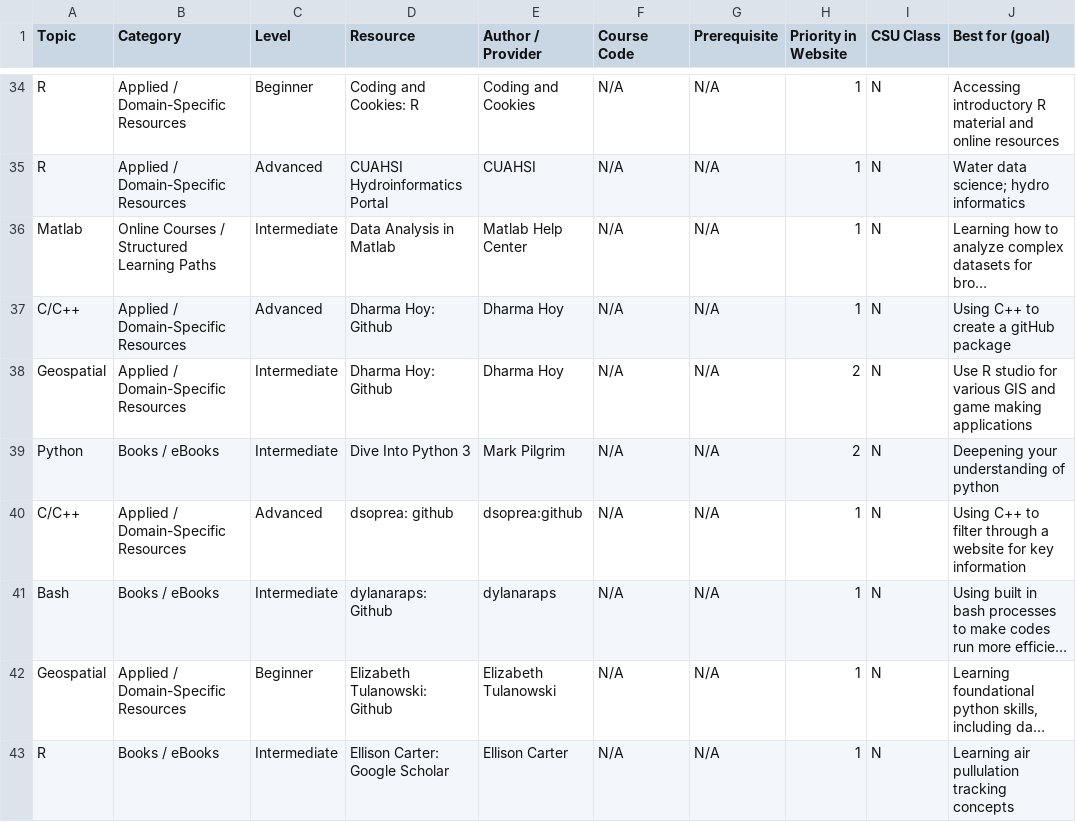
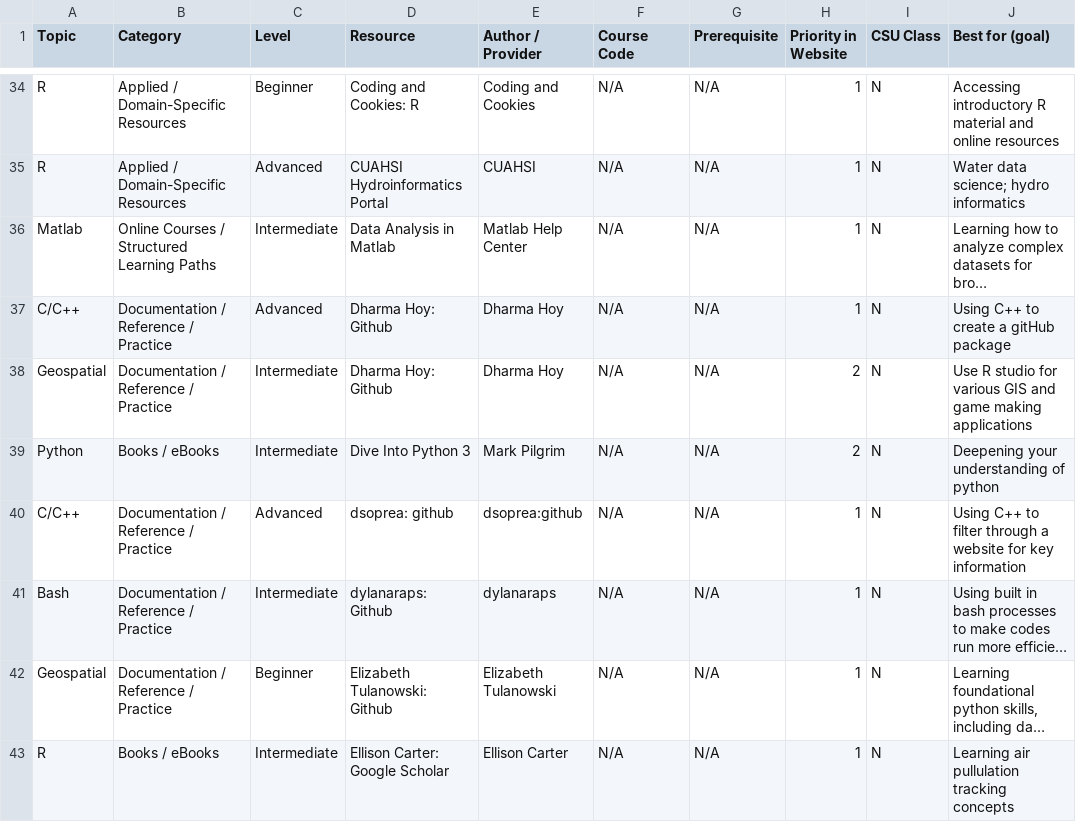
Before and after one commit to GeospatialCentroid/coding-support, a CSV file: _data/coding_resources.csv, drawn as a sheet; only a part is shown, gaps mark what is left out; long unchanged cells end in …; the diff covers the shown part only; the diff names each change by its address in the sheet, - before the commit and + after, or states it on an @@ line.

```diff
--- a/_data/coding_resources.csv
+++ b/_data/coding_resources.csv
-B37:B38 (Category): Applied / Domain-Specific Resources
+B37:B38 (Category): Documentation / Reference / Practice
-B40 (Category): Applied / Domain-Specific Resources
+B40 (Category): Documentation / Reference / Practice
-B41 (Category): Books / eBooks
+B41 (Category): Documentation / Reference / Practice
-B42 (Category): Applied / Domain-Specific Resources
+B42 (Category): Documentation / Reference / Practice
```
Also changed, not shown: 6 added rows and 44 edited cells elsewhere in this file.
